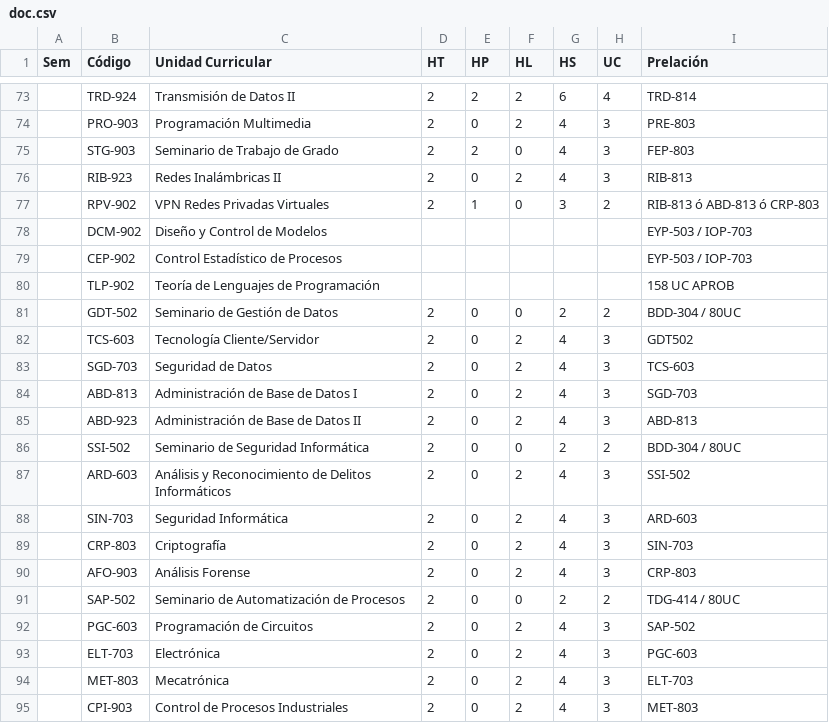
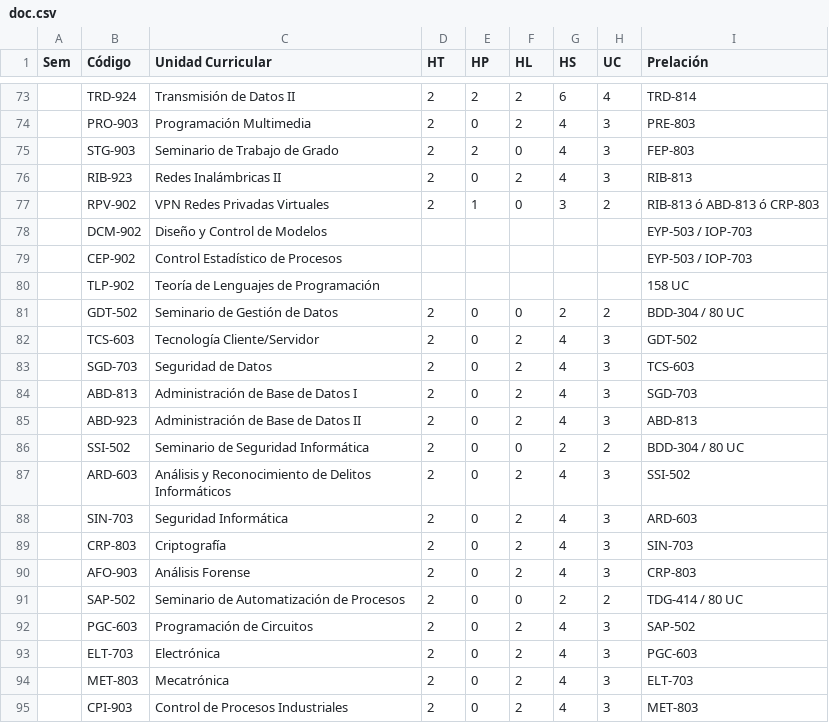
Before and after one commit to JoshuaCarrera/PensumViewer, a CSV file: doc.csv, drawn as a sheet; only a part is shown, gaps mark what is left out; the diff covers the shown part only; the diff names each change by its address in the sheet, - before the commit and + after, or states it on an @@ line.

```diff
--- a/doc.csv
+++ b/doc.csv
-I80 (Prelación): 158 UC APROB
+I80 (Prelación): 158 UC
-I81 (Prelación): BDD-304 / 80UC
+I81 (Prelación): BDD-304 / 80 UC
-I82 (Prelación): GDT502
+I82 (Prelación): GDT-502
-I86 (Prelación): BDD-304 / 80UC
+I86 (Prelación): BDD-304 / 80 UC
-I91 (Prelación): TDG-414 / 80UC
+I91 (Prelación): TDG-414 / 80 UC
```
Also changed, not shown: 13 edited cells elsewhere in this file, relaciones.csv, 2 other files.
